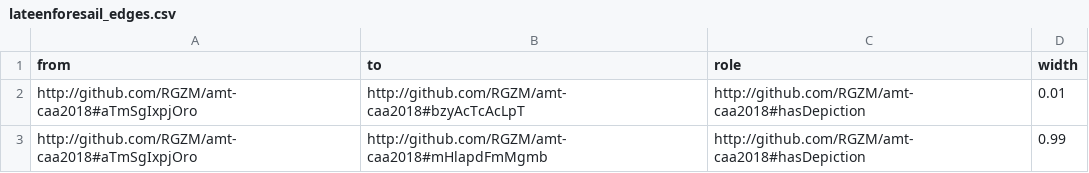
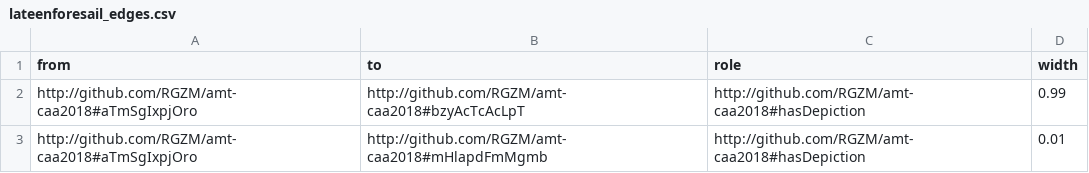
Before and after one commit to RGZM/amt-caa2018, a CSV file: data/lateenForeSail/lateenforesail_edges.csv, drawn as a sheet.

Commit message:
fix lateenForeSail data

```diff
--- a/data/lateenForeSail/lateenforesail_edges.csv
+++ b/data/lateenForeSail/lateenforesail_edges.csv
@@ -1,3 +1,3 @@
 from,to,role,width
-http://github.com/RGZM/amt-caa2018#aTmSgIxpjOro,http://github.com/RGZM/amt-caa2018#bzyAcTcAcLpT,http://github.com/RGZM/amt-caa2018#hasDepiction,0.01
-http://github.com/RGZM/amt-caa2018#aTmSgIxpjOro,http://github.com/RGZM/amt-caa2018#mHlapdFmMgmb,http://github.com/RGZM/amt-caa2018#hasDepiction,0.99
+http://github.com/RGZM/amt-caa2018#aTmSgIxpjOro,http://github.com/RGZM/amt-caa2018#bzyAcTcAcLpT,http://github.com/RGZM/amt-caa2018#hasDepiction,0.99
+http://github.com/RGZM/amt-caa2018#aTmSgIxpjOro,http://github.com/RGZM/amt-caa2018#mHlapdFmMgmb,http://github.com/RGZM/amt-caa2018#hasDepiction,0.01
```
Also changed, not shown: 4 other files.
